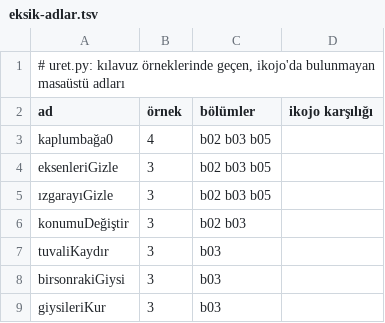
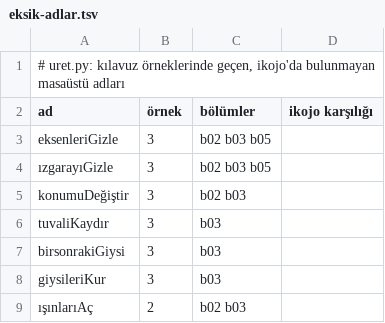
Before and after one commit to bulent2k2/kojojs-dev, a TSV file: kilavuz/eksik-adlar.tsv, drawn as a sheet; only a part is shown; the shorter side is filled out with more unchanged rows.

```diff
--- a/kilavuz/eksik-adlar.tsv
+++ b/kilavuz/eksik-adlar.tsv
@@ -2,3 +2,2 @@
 ad	örnek	bölümler	ikojo karşılığı
-kaplumbağa0	4	b02 b03 b05	
 eksenleriGizle	3	b02 b03 b05	
```
Also changed, not shown: 6 other files.
